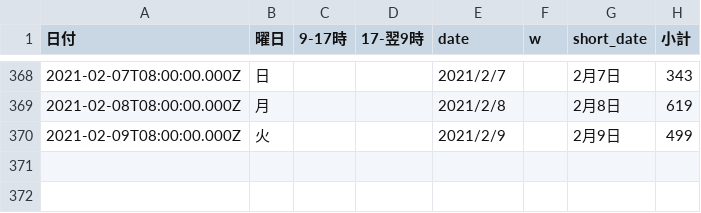
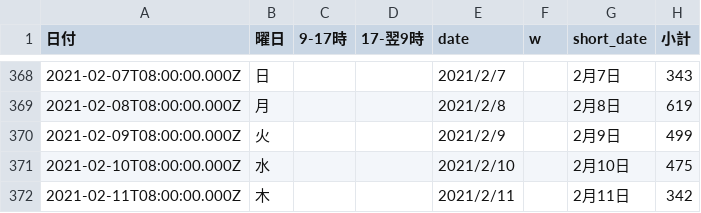
Before and after one commit to code4sabae/opendatagojp, a CSV file: csv/sapporo-shi/quarantine-center-cases.csv, drawn as a sheet; only a part is shown, gaps mark what is left out.

```diff
--- a/csv/sapporo-shi/quarantine-center-cases.csv
+++ b/csv/sapporo-shi/quarantine-center-cases.csv
@@ -370 +370,3 @@
 2021-02-09T08:00:00.000Z,火,,,2021/2/9,,2月9日,499
+2021-02-10T08:00:00.000Z,水,,,2021/2/10,,2月10日,475
+2021-02-11T08:00:00.000Z,木,,,2021/2/11,,2月11日,342
```
Also changed, not shown: csv/fukui-ken/call-center-cases.csv, csv/fukui-ken/hospitalization-cases.csv, 5 other files.
